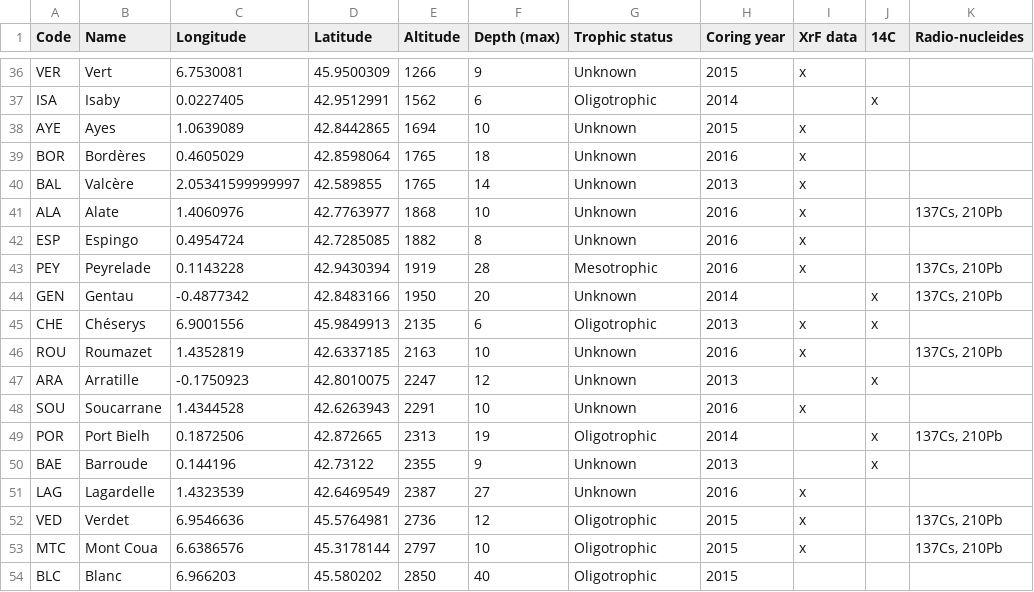
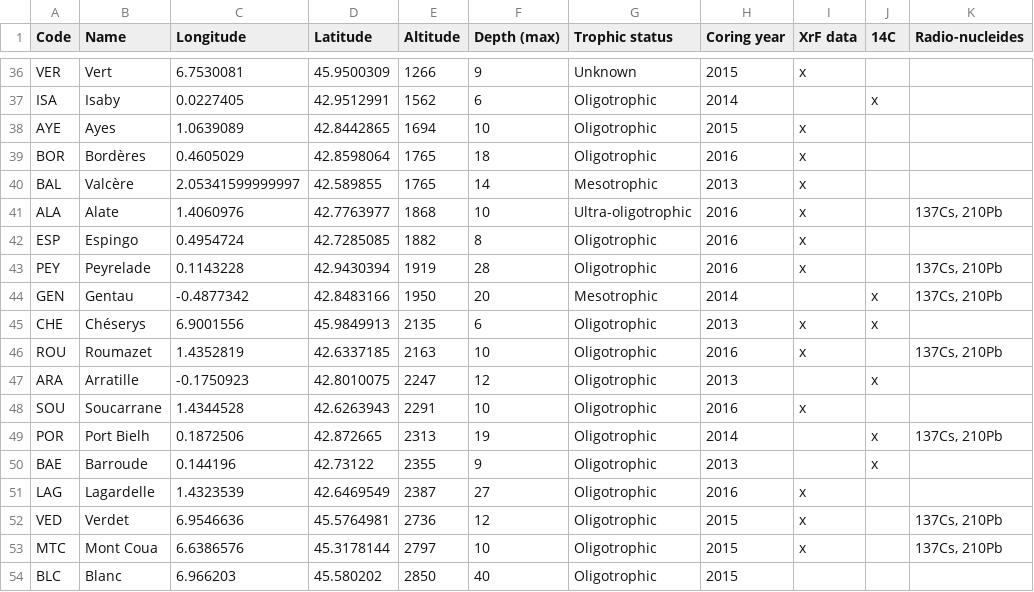
Before and after one commit to fkeck/top_bottom, a CSV file: data/lakes_coring.csv, drawn as a sheet; only a part is shown, gaps mark what is left out; the diff names each change by its address in the sheet, - before the commit and + after, or states it on an @@ line.

Commit message:
Update infos on lakes trophic state

```diff
--- a/data/lakes_coring.csv
+++ b/data/lakes_coring.csv
-G38:G39 (Trophic status): Unknown
+G38:G39 (Trophic status): Oligotrophic
-G40 (Trophic status): Unknown
+G40 (Trophic status): Mesotrophic
-G41 (Trophic status): Unknown
+G41 (Trophic status): Ultra-oligotrophic
-G42 (Trophic status): Unknown
+G42 (Trophic status): Oligotrophic
-G43 (Trophic status): Mesotrophic
+G43 (Trophic status): Oligotrophic
-G44 (Trophic status): Unknown
+G44 (Trophic status): Mesotrophic
-G46:G48 (Trophic status): Unknown
+G46:G48 (Trophic status): Oligotrophic
-G50:G51 (Trophic status): Unknown
+G50:G51 (Trophic status): Oligotrophic
```
